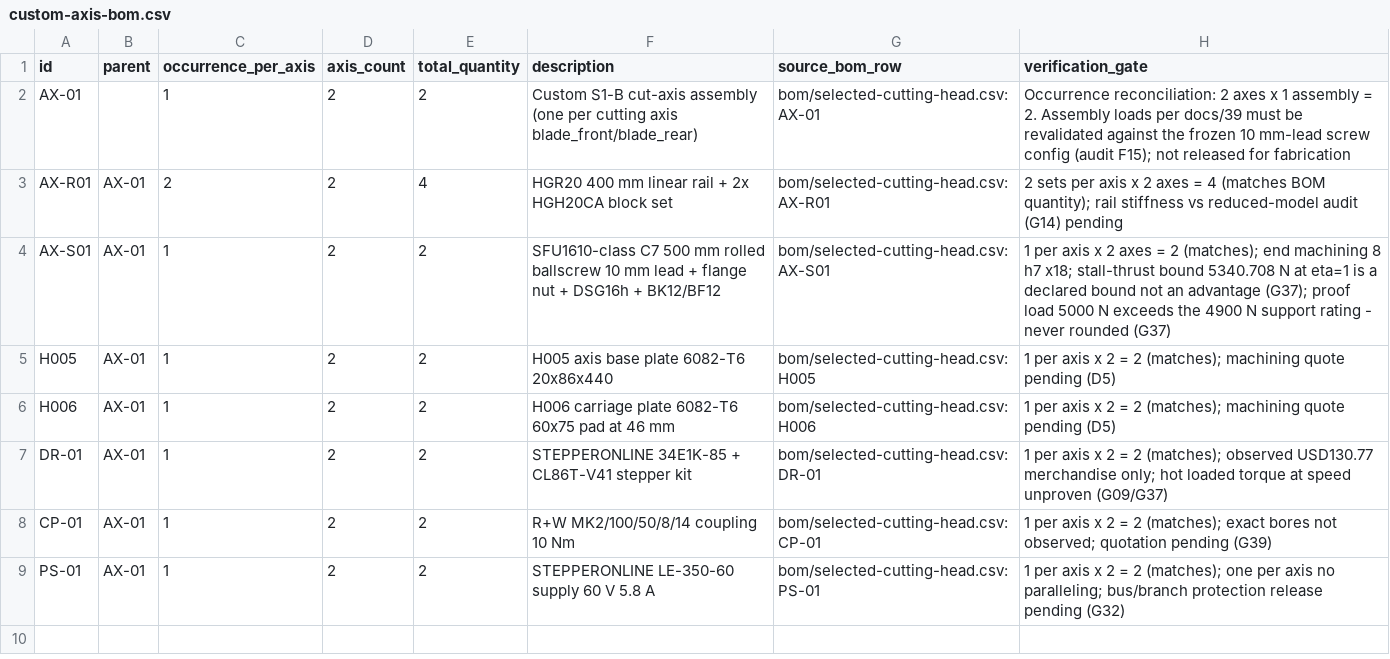
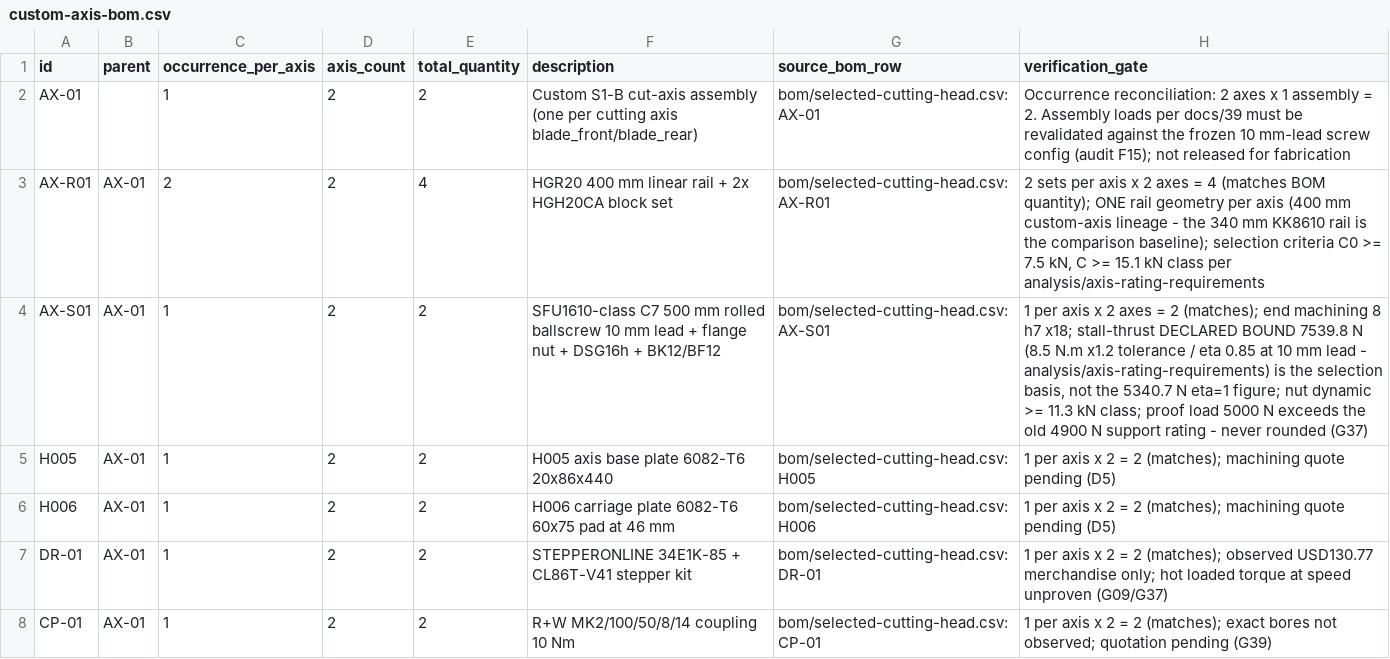
Before and after one commit to sbelakho2/Cutting, a CSV file: bom/custom-axis-bom.csv, drawn as a sheet; only a part is shown; the shorter side is filled out with more unchanged rows; the diff names each change by its address in the sheet, - before the commit and + after, or states it on an @@ line.

Commit message:
Audit completion: F03 decision (IF-B02 respin), F06 axis rating criteria (7539.8 N basis), F07 redesign work order, F09/M28 reel physics, M01-M48 register, phase-h occurrences, audit closure record

```diff
--- a/bom/custom-axis-bom.csv
+++ b/bom/custom-axis-bom.csv
-H3 (verification_gate): …BOM quantity); rail stiffness vs reduced-model audit (G14) pending
+H3 (verification_gate): …BOM quantity); ONE rail geometry per axis (400 mm custom-axis lineage - the 340 mm KK8610 rail is the comparison baseline); selection criteria C0 >= 7.5 kN, C >= 15.1 kN class per analysis/axis-rating-requirements
-H4 (verification_gate): …x18; stall-thrust bound 5340.708 N at eta=1 is a declared bound not an advantage (G37); proof load 5000 N exceeds the 4900 N…
+H4 (verification_gate): …x18; stall-thrust DECLARED BOUND 7539.8 N (8.5 N.m x1.2 tolerance / eta 0.85 at 10 mm lead - analysis/axis-rating-requirements) is the selection basis, not the 5340.7 N eta=1 figure; nut dynamic >= 11.3 kN class; proof load 5000 N exceeds the old 4900 N…
```
Also changed, not shown: bom/selected-cutting-head.csv, 18 other files.
